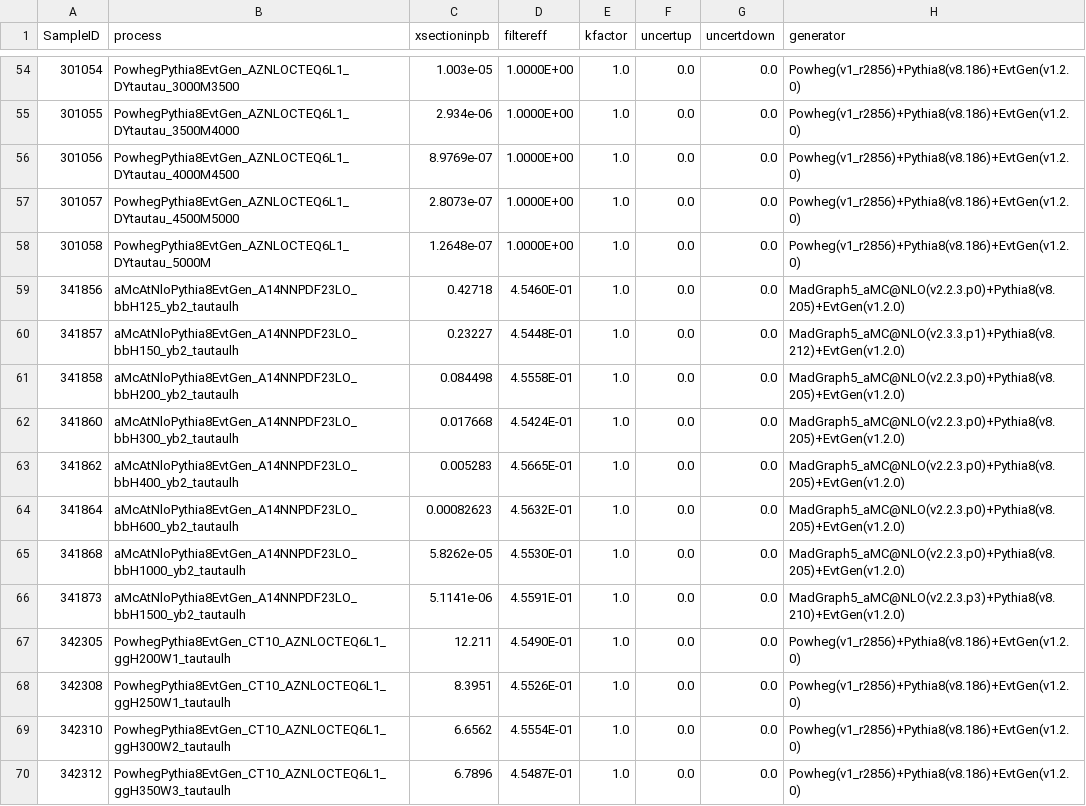
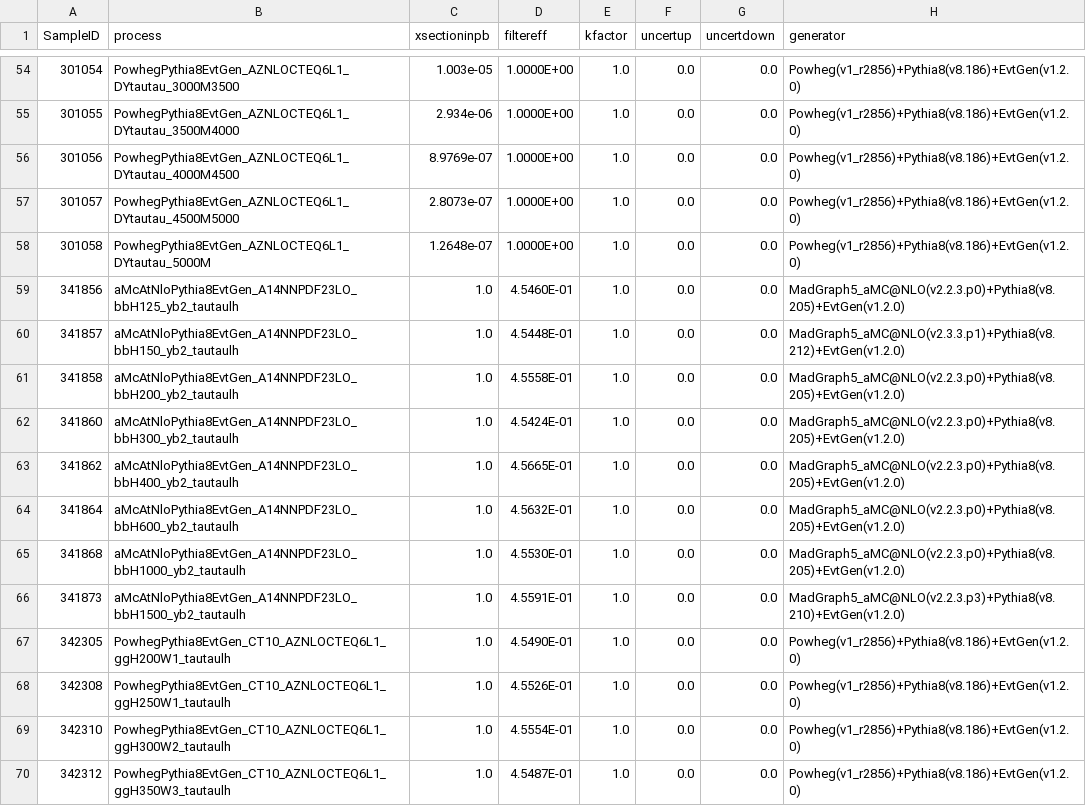
Before and after one commit to phreborn/MLCAF, a CSV file: share/configCommon/htautau_lephad_common_xsec.csv, drawn as a sheet; only a part is shown, gaps mark what is left out; the diff covers the shown part only.

Commit message:
Bugfix: reset xsection of signal samples to be 1.0

```diff
--- a/share/configCommon/htautau_lephad_common_xsec.csv
+++ b/share/configCommon/htautau_lephad_common_xsec.csv
@@ -58,13 +58,13 @@ SampleID,  process,                                                       xsecti
 301058,    PowhegPythia8EvtGen_AZNLOCTEQ6L1_DYtautau_5000M,               1.2648e-07,    1.0000E+00,  1.0,            0.0,       0.0,         Powheg(v1_r2856)+Pythia8(v8.186)+EvtGen(v1.2.0)
-341856,    aMcAtNloPythia8EvtGen_A14NNPDF23LO_bbH125_yb2_tautaulh,        0.42718,       4.5460E-01,  1.0,            0.0,       0.0,         MadGraph5_aMC@NLO(v2.2.3.p0)+Pythia8(v8.205)+EvtGen(v1.2.0)
-341857,    aMcAtNloPythia8EvtGen_A14NNPDF23LO_bbH150_yb2_tautaulh,        0.23227,       4.5448E-01,  1.0,            0.0,       0.0,         MadGraph5_aMC@NLO(v2.3.3.p1)+Pythia8(v8.212)+EvtGen(v1.2.0)
-341858,    aMcAtNloPythia8EvtGen_A14NNPDF23LO_bbH200_yb2_tautaulh,        0.084498,      4.5558E-01,  1.0,            0.0,       0.0,         MadGraph5_aMC@NLO(v2.2.3.p0)+Pythia8(v8.205)+EvtGen(v1.2.0)
-341860,    aMcAtNloPythia8EvtGen_A14NNPDF23LO_bbH300_yb2_tautaulh,        0.017668,      4.5424E-01,  1.0,            0.0,       0.0,         MadGraph5_aMC@NLO(v2.2.3.p0)+Pythia8(v8.205)+EvtGen(v1.2.0)
-341862,    aMcAtNloPythia8EvtGen_A14NNPDF23LO_bbH400_yb2_tautaulh,        0.005283,      4.5665E-01,  1.0,            0.0,       0.0,         MadGraph5_aMC@NLO(v2.2.3.p0)+Pythia8(v8.205)+EvtGen(v1.2.0)
-341864,    aMcAtNloPythia8EvtGen_A14NNPDF23LO_bbH600_yb2_tautaulh,        0.00082623,    4.5632E-01,  1.0,            0.0,       0.0,         MadGraph5_aMC@NLO(v2.2.3.p0)+Pythia8(v8.205)+EvtGen(v1.2.0)
-341868,    aMcAtNloPythia8EvtGen_A14NNPDF23LO_bbH1000_yb2_tautaulh,       5.8262e-05,    4.5530E-01,  1.0,            0.0,       0.0,         MadGraph5_aMC@NLO(v2.2.3.p0)+Pythia8(v8.205)+EvtGen(v1.2.0)
-341873,    aMcAtNloPythia8EvtGen_A14NNPDF23LO_bbH1500_yb2_tautaulh,       5.1141e-06,    4.5591E-01,  1.0,            0.0,       0.0,         MadGraph5_aMC@NLO(v2.2.3.p3)+Pythia8(v8.210)+EvtGen(v1.2.0)
-342305,    PowhegPythia8EvtGen_CT10_AZNLOCTEQ6L1_ggH200W1_tautaulh,       12.211,        4.5490E-01,  1.0,            0.0,       0.0,         Powheg(v1_r2856)+Pythia8(v8.186)+EvtGen(v1.2.0)
-342308,    PowhegPythia8EvtGen_CT10_AZNLOCTEQ6L1_ggH250W1_tautaulh,       8.3951,        4.5526E-01,  1.0,            0.0,       0.0,         Powheg(v1_r2856)+Pythia8(v8.186)+EvtGen(v1.2.0)
-342310,    PowhegPythia8EvtGen_CT10_AZNLOCTEQ6L1_ggH300W2_tautaulh,       6.6562,        4.5554E-01,  1.0,            0.0,       0.0,         Powheg(v1_r2856)+Pythia8(v8.186)+EvtGen(v1.2.0)
-342312,    PowhegPythia8EvtGen_CT10_AZNLOCTEQ6L1_ggH350W3_tautaulh,       6.7896,        4.5487E-01,  1.0,            0.0,       0.0,         Powheg(v1_r2856)+Pythia8(v8.186)+EvtGen(v1.2.0)
+341856,    aMcAtNloPythia8EvtGen_A14NNPDF23LO_bbH125_yb2_tautaulh,        1.0,           4.5460E-01,  1.0,            0.0,       0.0,         MadGraph5_aMC@NLO(v2.2.3.p0)+Pythia8(v8.205)+EvtGen(v1.2.0)
+341857,    aMcAtNloPythia8EvtGen_A14NNPDF23LO_bbH150_yb2_tautaulh,        1.0,           4.5448E-01,  1.0,            0.0,       0.0,         MadGraph5_aMC@NLO(v2.3.3.p1)+Pythia8(v8.212)+EvtGen(v1.2.0)
+341858,    aMcAtNloPythia8EvtGen_A14NNPDF23LO_bbH200_yb2_tautaulh,        1.0,           4.5558E-01,  1.0,            0.0,       0.0,         MadGraph5_aMC@NLO(v2.2.3.p0)+Pythia8(v8.205)+EvtGen(v1.2.0)
+341860,    aMcAtNloPythia8EvtGen_A14NNPDF23LO_bbH300_yb2_tautaulh,        1.0,           4.5424E-01,  1.0,            0.0,       0.0,         MadGraph5_aMC@NLO(v2.2.3.p0)+Pythia8(v8.205)+EvtGen(v1.2.0)
+341862,    aMcAtNloPythia8EvtGen_A14NNPDF23LO_bbH400_yb2_tautaulh,        1.0,           4.5665E-01,  1.0,            0.0,       0.0,         MadGraph5_aMC@NLO(v2.2.3.p0)+Pythia8(v8.205)+EvtGen(v1.2.0)
+341864,    aMcAtNloPythia8EvtGen_A14NNPDF23LO_bbH600_yb2_tautaulh,        1.0,           4.5632E-01,  1.0,            0.0,       0.0,         MadGraph5_aMC@NLO(v2.2.3.p0)+Pythia8(v8.205)+EvtGen(v1.2.0)
+341868,    aMcAtNloPythia8EvtGen_A14NNPDF23LO_bbH1000_yb2_tautaulh,       1.0,           4.5530E-01,  1.0,            0.0,       0.0,         MadGraph5_aMC@NLO(v2.2.3.p0)+Pythia8(v8.205)+EvtGen(v1.2.0)
+341873,    aMcAtNloPythia8EvtGen_A14NNPDF23LO_bbH1500_yb2_tautaulh,       1.0,           4.5591E-01,  1.0,            0.0,       0.0,         MadGraph5_aMC@NLO(v2.2.3.p3)+Pythia8(v8.210)+EvtGen(v1.2.0)
+342305,    PowhegPythia8EvtGen_CT10_AZNLOCTEQ6L1_ggH200W1_tautaulh,       1.0,           4.5490E-01,  1.0,            0.0,       0.0,         Powheg(v1_r2856)+Pythia8(v8.186)+EvtGen(v1.2.0)
+342308,    PowhegPythia8EvtGen_CT10_AZNLOCTEQ6L1_ggH250W1_tautaulh,       1.0,           4.5526E-01,  1.0,            0.0,       0.0,         Powheg(v1_r2856)+Pythia8(v8.186)+EvtGen(v1.2.0)
+342310,    PowhegPythia8EvtGen_CT10_AZNLOCTEQ6L1_ggH300W2_tautaulh,       1.0,           4.5554E-01,  1.0,            0.0,       0.0,         Powheg(v1_r2856)+Pythia8(v8.186)+EvtGen(v1.2.0)
+342312,    PowhegPythia8EvtGen_CT10_AZNLOCTEQ6L1_ggH350W3_tautaulh,       1.0,           4.5487E-01,  1.0,            0.0,       0.0,         Powheg(v1_r2856)+Pythia8(v8.186)+EvtGen(v1.2.0)
```
Also changed, not shown: 12 edited cells elsewhere in this file.
